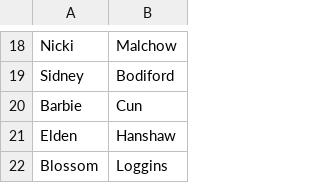
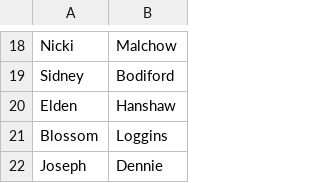
Before and after one commit to j-ameswong/mentee-mentor-matching, a CSV file: gen_db/Customer_Names.csv, drawn as a sheet; only a part is shown, gaps mark what is left out; the shorter side is filled out with more unchanged rows.

```diff
--- a/gen_db/Customer_Names.csv
+++ b/gen_db/Customer_Names.csv
@@ -19,3 +19,2 @@ Nicki,Malchow, ,,,,,,,
 Sidney,Bodiford, ,,,,,,, 
-Barbie,Cun, ,,,,,,, 
 Elden,Hanshaw, ,,,,,,, 
```
Also changed, not shown: 5 other files.
